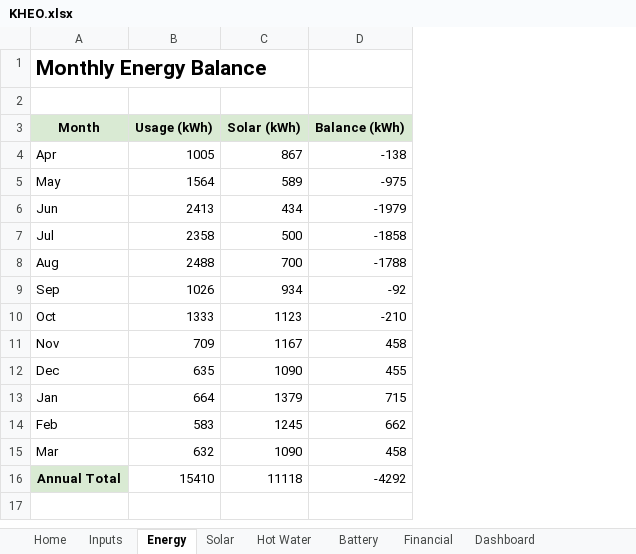
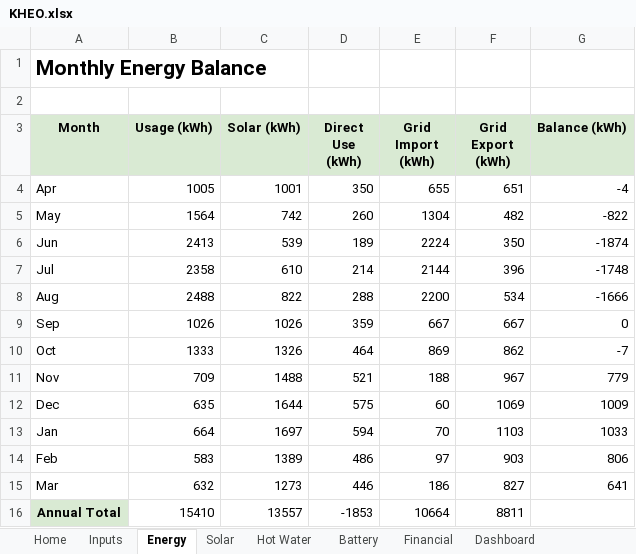
Before and after one commit to skennedynz/KHEO, an Excel workbook: output/KHEO.xlsx, sheet Energy, drawn as a sheet; values as stored, in another font and other column widths than the file's, no borders; addresses are those after the commit; the diff names each change by its address in the sheet, - before the commit and + after, or states it on an @@ line.

```diff
--- a/output/KHEO.xlsx (sheet Energy)
+++ b/output/KHEO.xlsx (sheet Energy)
+column D (Direct Use (kWh)), rows 4-16: 350 | 260 | 189 | 214 | 288 | 359 | 464 | 521 | 575 | 594 | 486 | 446 | -1853
+column E (Grid Import (kWh)), rows 4-16: 655 | 1304 | 2224 | 2144 | 2200 | 667 | 869 | 188 | 60 | 70 | 97 | 186 | 10664
+column F (Grid Export (kWh)), rows 4-16: 651 | 482 | 350 | 396 | 534 | 667 | 862 | 967 | 1069 | 1103 | 903 | 827 | 8811
-C4 (Solar (kWh)): 867
+C4 (Solar (kWh)): 1001
-G4 (Balance (kWh)): -138
+G4 (Balance (kWh)): -4
-C5 (Solar (kWh)): 589
+C5 (Solar (kWh)): 742
-G5 (Balance (kWh)): -975
+G5 (Balance (kWh)): -822
-C6 (Solar (kWh)): 434
+C6 (Solar (kWh)): 539
-G6 (Balance (kWh)): -1979
+G6 (Balance (kWh)): -1874
-C7 (Solar (kWh)): 500
+C7 (Solar (kWh)): 610
-G7 (Balance (kWh)): -1858
+G7 (Balance (kWh)): -1748
-C8 (Solar (kWh)): 700
+C8 (Solar (kWh)): 822
-G8 (Balance (kWh)): -1788
+G8 (Balance (kWh)): -1666
-C9 (Solar (kWh)): 934
+C9 (Solar (kWh)): 1026
-G9 (Balance (kWh)): -92
+G9 (Balance (kWh)): 0
-C10 (Solar (kWh)): 1123
+C10 (Solar (kWh)): 1326
-G10 (Balance (kWh)): -210
+G10 (Balance (kWh)): -7
-C11 (Solar (kWh)): 1167
+C11 (Solar (kWh)): 1488
-G11 (Balance (kWh)): 458
+G11 (Balance (kWh)): 779
-C12 (Solar (kWh)): 1090
+C12 (Solar (kWh)): 1644
-G12 (Balance (kWh)): 455
+G12 (Balance (kWh)): 1009
-C13 (Solar (kWh)): 1379
+C13 (Solar (kWh)): 1697
-G13 (Balance (kWh)): 715
+G13 (Balance (kWh)): 1033
-C14 (Solar (kWh)): 1245
+C14 (Solar (kWh)): 1389
-G14 (Balance (kWh)): 662
+G14 (Balance (kWh)): 806
-C15 (Solar (kWh)): 1090
+C15 (Solar (kWh)): 1273
-G15 (Balance (kWh)): 458
+G15 (Balance (kWh)): 641
-C16 (Solar (kWh)): 11118
+C16 (Solar (kWh)): 13557
-G16 (Balance (kWh)): -4292
+G16 (Balance (kWh)): (empty)
```
Also changed, not shown: sheet Home, sheet Dashboard, 5 other files.
